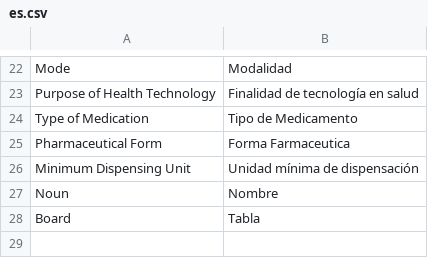
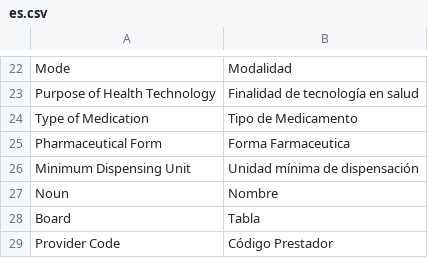
Before and after one commit to qlip-cloud/Healthcare-localization-, a CSV file: healthcare_localization/translations/es.csv, drawn as a sheet; only a part is shown, gaps mark what is left out; the diff names each change by its address in the sheet, - before the commit and + after, or states it on an @@ line.

Commit message:
[MOD] Se incorpora código prestador en compañía.

```diff
--- a/healthcare_localization/translations/es.csv
+++ b/healthcare_localization/translations/es.csv
+row 29: Provider Code | Código Prestador
```
Also changed, not shown: 1 other file.
